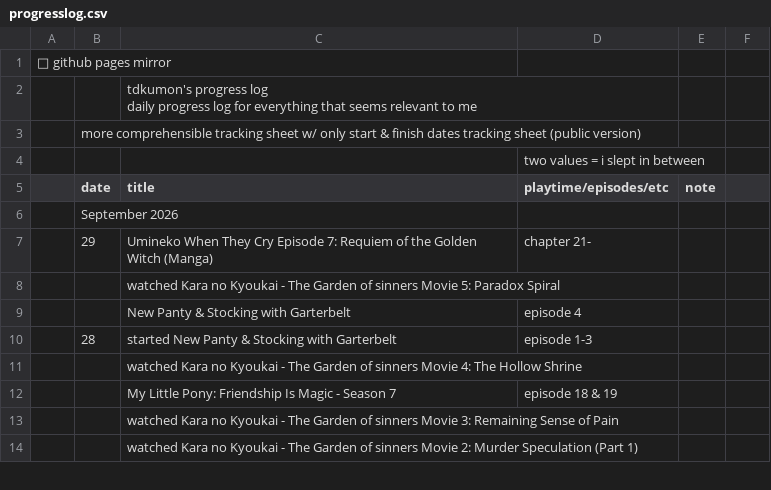
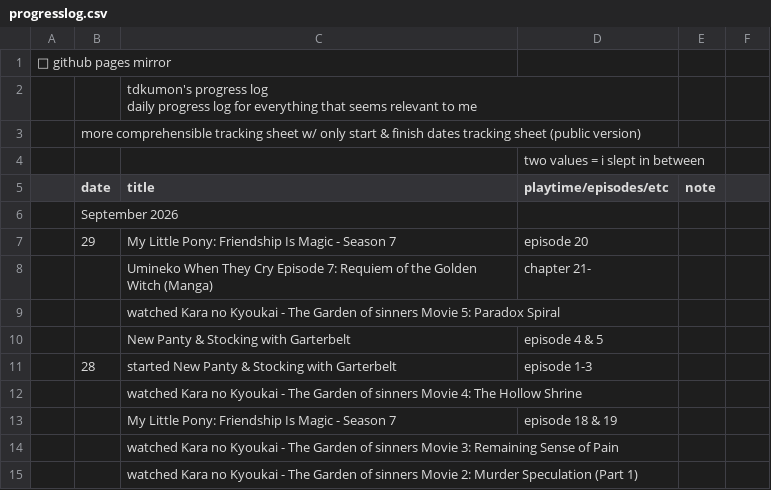
Before and after one commit to tdkumon/google-sheets-mirror, a CSV file: progresslog.csv, drawn as a sheet; only a part is shown.

```diff
--- a/progresslog.csv
+++ b/progresslog.csv
@@ -7,5 +7,6 @@
 "","September 2026","","","","","","","","","","","","","","","","","","","","","","","","","","",""
-"","29","Umineko When They Cry Episode 7: Requiem of the Golden Witch (Manga)","chapter 21-","","","","","","","","","","","","","","","","","","","","","","","","",""
+"","29","My Little Pony: Friendship Is Magic - Season 7","episode 20","","","","","","","","","","","","","","","","","","","","","","","","",""
+"","","Umineko When They Cry Episode 7: Requiem of the Golden Witch (Manga)","chapter 21-","","","","","","","","","","","","","","","","","","","","","","","","",""
 "","","watched Kara no Kyoukai - The Garden of sinners Movie 5: Paradox Spiral","","","","","","","","","","","","","","","","","","","","","","","","","",""
-"","","New Panty & Stocking with Garterbelt","episode 4","","","","","","","","","","","","","","","","","","","","","","","","",""
+"","","New Panty & Stocking with Garterbelt","episode 4 & 5","","","","","","","","","","","","","","","","","","","","","","","","",""
 "","28","started New Panty & Stocking with Garterbelt","episode 1-3","","","","","","","","","","","","","","","","","","","","","","","","",""
```
Also changed, not shown: 1 other file.
